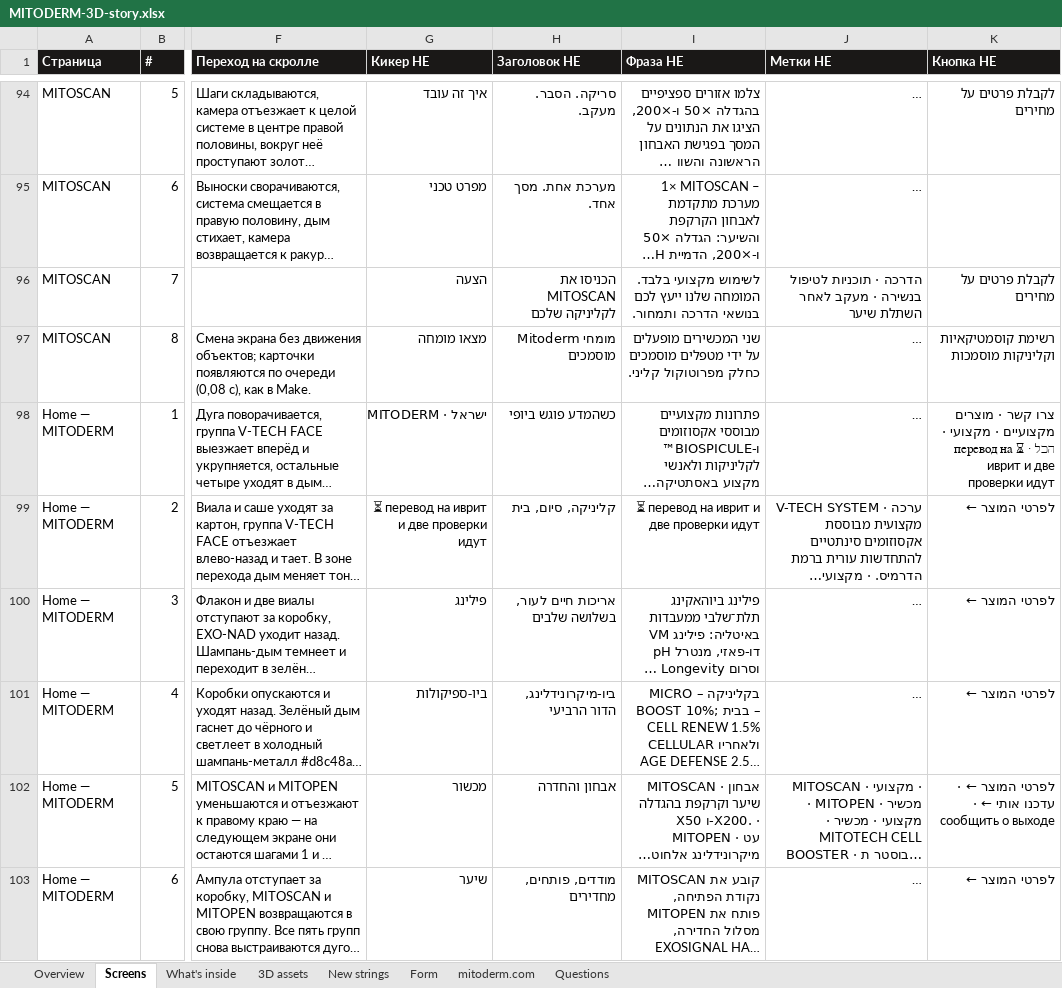
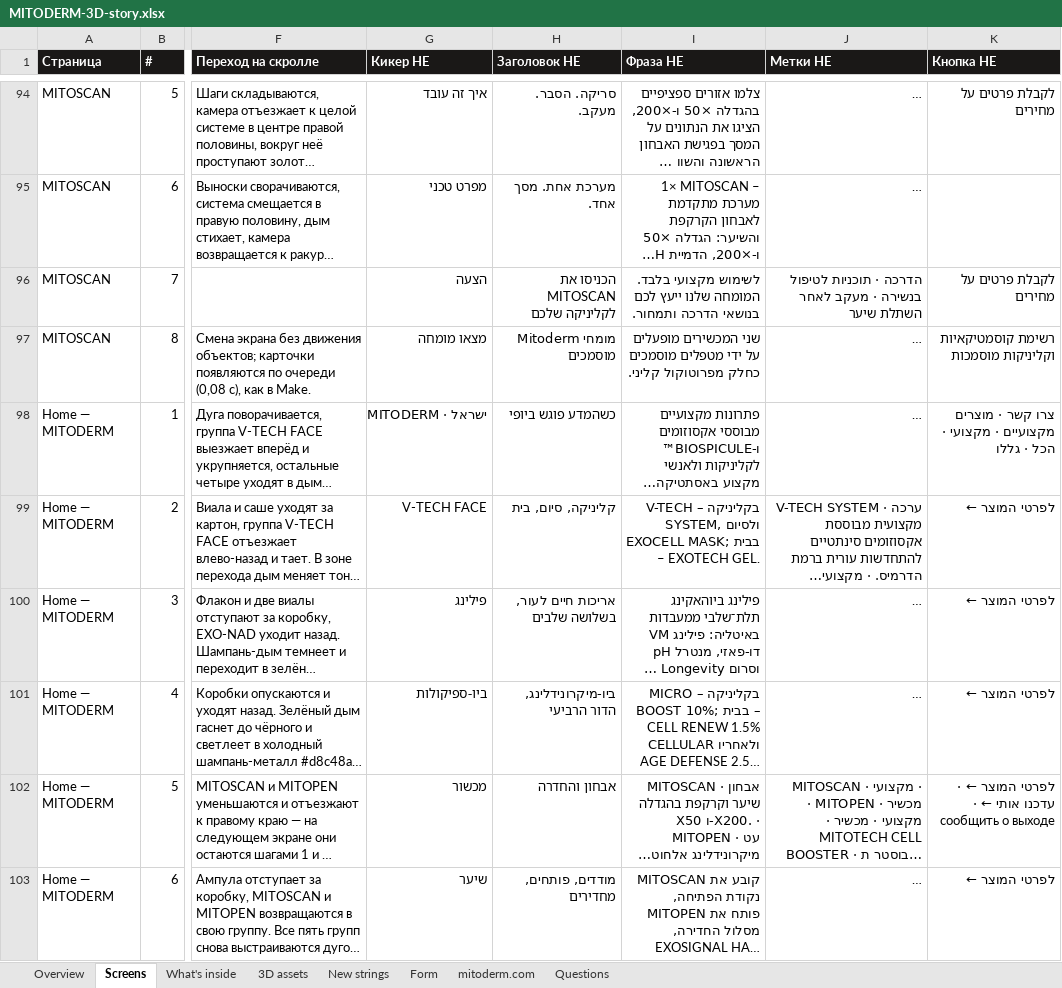
Before and after one commit to GregoryDich/GregoryDich, an Excel workbook: mitoderm-catalog/site/MITODERM-3D-story.xlsx, sheet Screens, drawn as a sheet; only a part is shown, gaps mark what is left out; long unchanged cells end in …; values as stored, in another font and other column widths than the file's, no borders; the diff covers the shown part only; the diff names each change by its address in the sheet, - before the commit and + after, or states it on an @@ line.

```diff
--- a/mitoderm-catalog/site/MITODERM-3D-story.xlsx (sheet Screens)
+++ b/mitoderm-catalog/site/MITODERM-3D-story.xlsx (sheet Screens)
-K98 (Кнопка HE): …הכל · ⏳ перевод на иврит и две проверки идут
+K98 (Кнопка HE): …הכל · גללו
-G99 (Кикер HE): ⏳ перевод на иврит и две проверки идут
+G99 (Кикер HE): V-TECH FACE
-I99 (Фраза HE): ⏳ перевод на иврит и две проверки идут
+I99 (Фраза HE): בקליניקה – V-TECH SYSTEM, ולסיום EXOCELL MASK; בבית – EXOTECH GEL.
```
Also changed, not shown: 11 edited cells elsewhere in this sheet, sheet New strings, sheet Overview, 2 other files.
